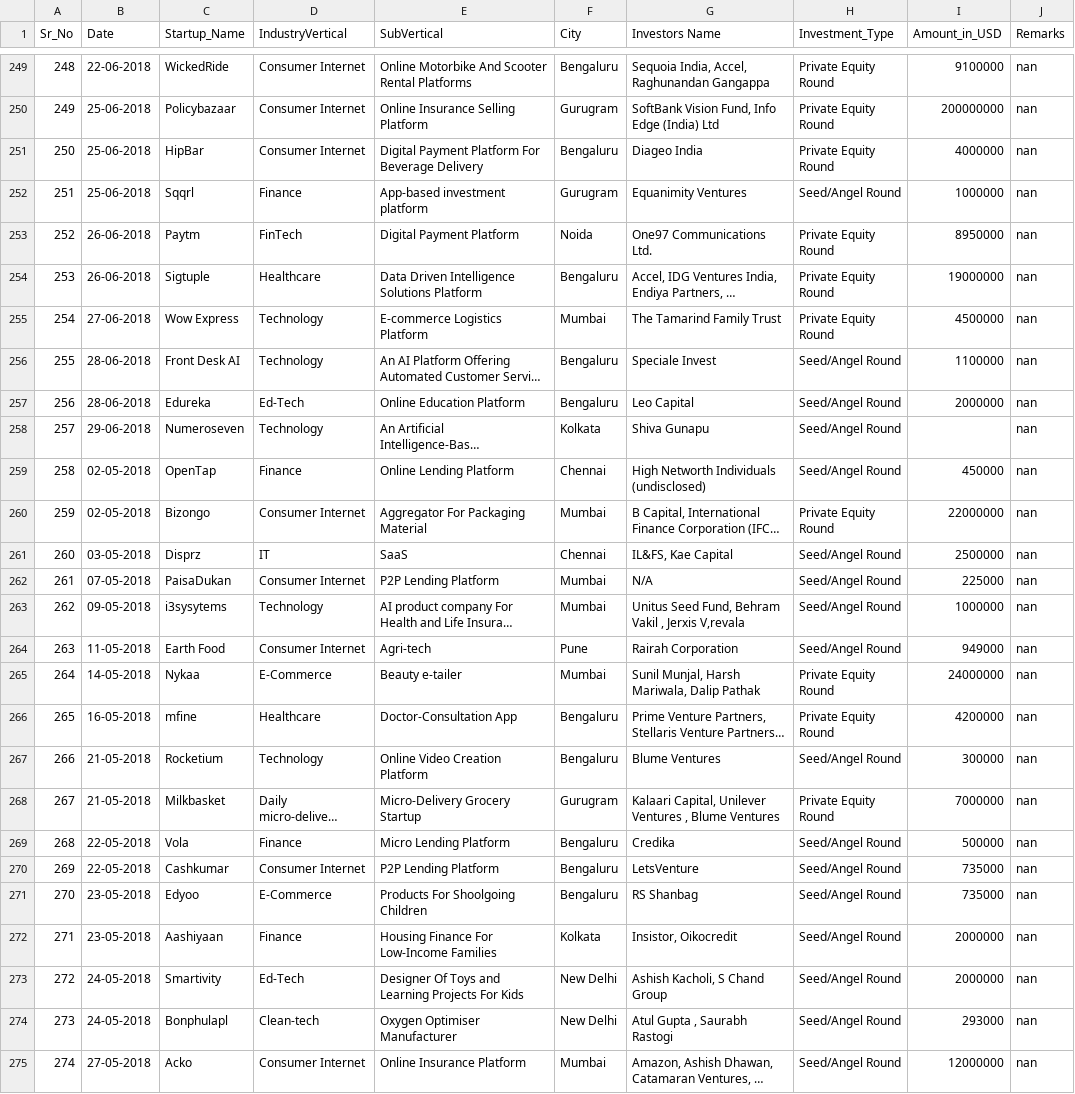
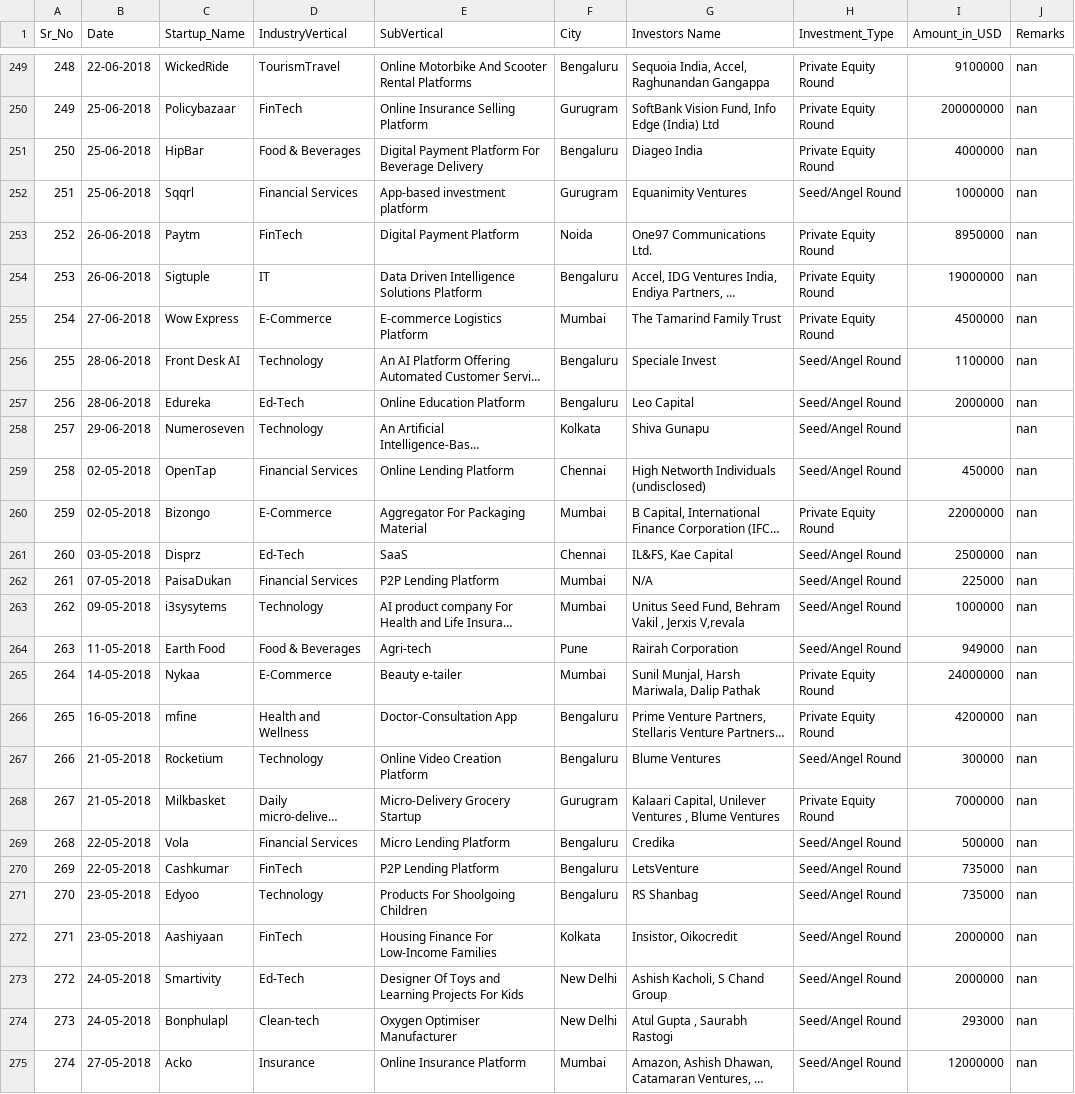
Before and after one commit to Bhargavisaikia219/Indian_Startup_Ecosystem_2015-2020, a CSV file: Ind_Startup_Funding_.csv, drawn as a sheet; only a part is shown, gaps mark what is left out; long unchanged cells end in …; the diff covers the shown part only; the diff names each change by its address in the sheet, - before the commit and + after, or states it on an @@ line.

Commit message:
cleaned duplicates in industry type field

```diff
--- a/Ind_Startup_Funding_.csv
+++ b/Ind_Startup_Funding_.csv
-D249 (IndustryVertical): Consumer Internet
+D249 (IndustryVertical): TourismTravel
-D250 (IndustryVertical): Consumer Internet
+D250 (IndustryVertical): FinTech
-D251 (IndustryVertical): Consumer Internet
+D251 (IndustryVertical): Food & Beverages
-D252 (IndustryVertical): Finance
+D252 (IndustryVertical): Financial Services
-D254 (IndustryVertical): Healthcare
+D254 (IndustryVertical): IT
-D255 (IndustryVertical): Technology
+D255 (IndustryVertical): E-Commerce
-D259 (IndustryVertical): Finance
+D259 (IndustryVertical): Financial Services
-D260 (IndustryVertical): Consumer Internet
+D260 (IndustryVertical): E-Commerce
-D261 (IndustryVertical): IT
+D261 (IndustryVertical): Ed-Tech
-D262 (IndustryVertical): Consumer Internet
+D262 (IndustryVertical): Financial Services
-D264 (IndustryVertical): Consumer Internet
+D264 (IndustryVertical): Food & Beverages
-D266 (IndustryVertical): Healthcare
+D266 (IndustryVertical): Health and Wellness
-D269 (IndustryVertical): Finance
+D269 (IndustryVertical): Financial Services
-D270 (IndustryVertical): Consumer Internet
+D270 (IndustryVertical): FinTech
-D271 (IndustryVertical): E-Commerce
+D271 (IndustryVertical): Technology
-D272 (IndustryVertical): Finance
+D272 (IndustryVertical): FinTech
-D275 (IndustryVertical): Consumer Internet
+D275 (IndustryVertical): Insurance
```
Also changed, not shown: 177 edited cells elsewhere in this file.
